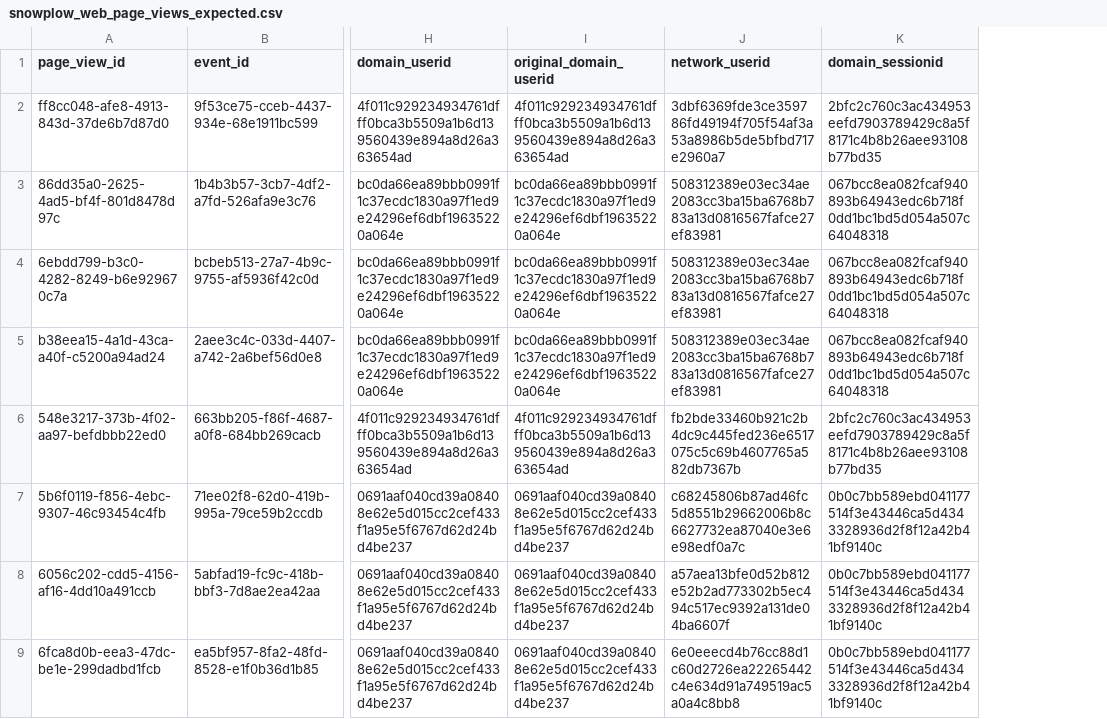
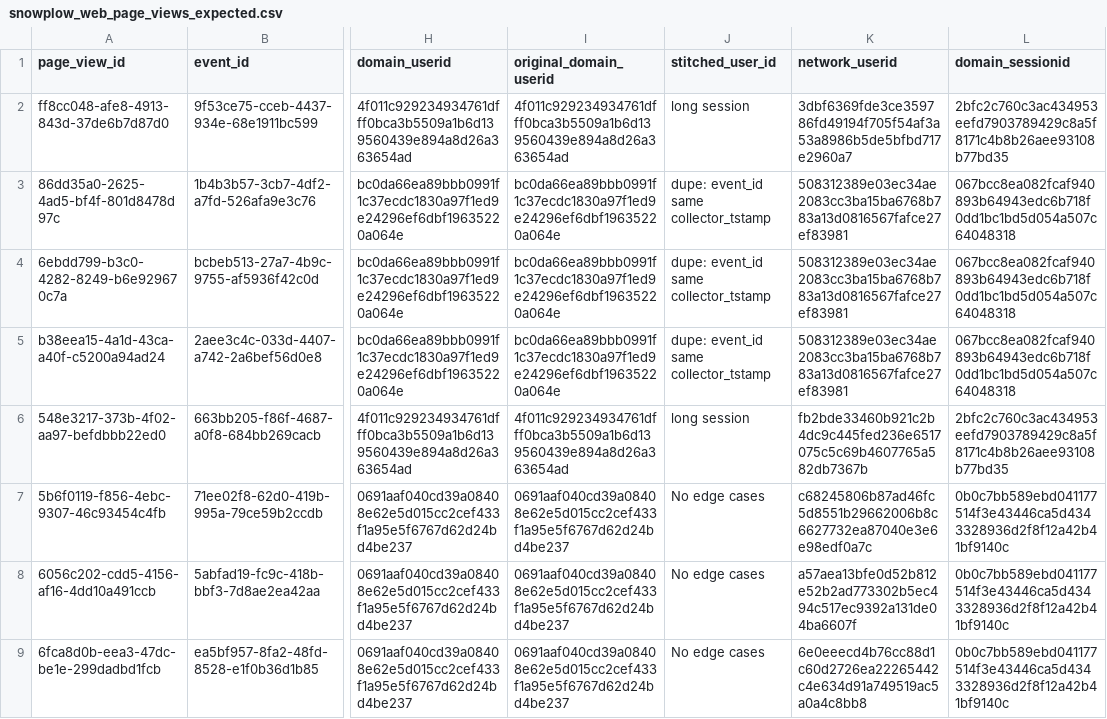
Before and after one commit to snowplow/dbt-snowplow-web, a CSV file: integration_tests/data/expected/snowplow_web_page_views_expected.csv, drawn as a sheet; only a part is shown, gaps mark what is left out; the diff names each change by its address in the sheet, - before the commit and + after, or states it on an @@ line.

Commit message:
Add user stitching option to pageviews

```diff
--- a/integration_tests/data/expected/snowplow_web_page_views_expected.csv
+++ b/integration_tests/data/expected/snowplow_web_page_views_expected.csv
+column J (stitched_user_id), rows 2-9: long session | dupe: event_id same collector_tstamp | dupe: event_id same collector_tstamp | dupe: event_id same collector_tstamp | long session | No edge cases | No edge cases | No edge cases
```
Also changed, not shown: 12 other files.
